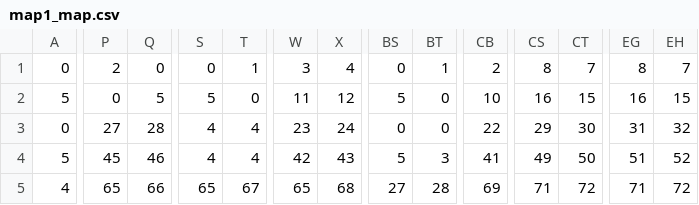
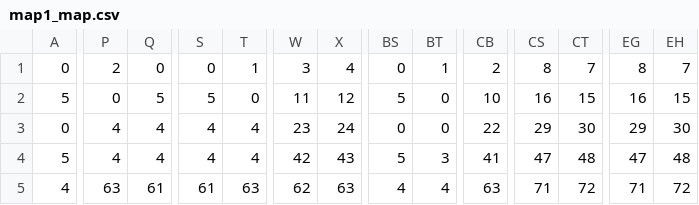
Before and after one commit to tranhiepnguyenhuy1999/contra, a CSV file: 05-SceneManager/map1_map.csv, drawn as a sheet; only a part is shown, gaps mark what is left out; the diff covers the shown part only; the diff names each change by its address in the sheet, - before the commit and + after, or states it on an @@ line.

```diff
--- a/05-SceneManager/map1_map.csv
+++ b/05-SceneManager/map1_map.csv
-P3: 27
+P3: 4
-Q3: 28
+Q3: 4
-EG3: 31
+EG3: 29
-EH3: 32
+EH3: 30
-P4: 45
+P4: 4
-Q4: 46
+Q4: 4
-CS4: 49
+CS4: 47
-CT4: 50
+CT4: 48
-EG4: 51
+EG4: 47
-EH4: 52
+EH4: 48
-P5: 65
+P5: 63
-Q5: 66
+Q5: 61
-S5: 65
+S5: 61
-T5: 67
+T5: 63
-W5: 65
+W5: 62
-X5: 68
+X5: 63
-BS5: 27
+BS5: 4
-BT5: 28
+BT5: 4
-CB5: 69
+CB5: 63
```
Also changed, not shown: 118 edited cells elsewhere in this file, 05-SceneManager/map3_map.csv, 32 other files.
